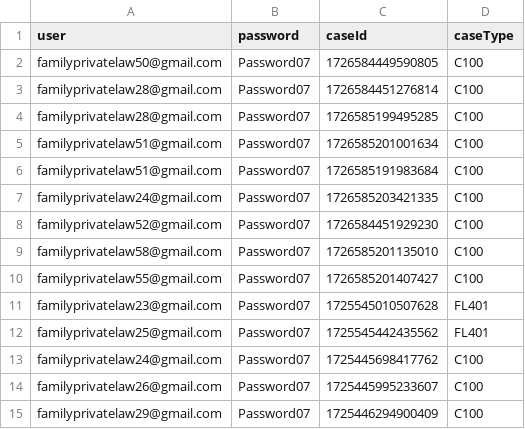
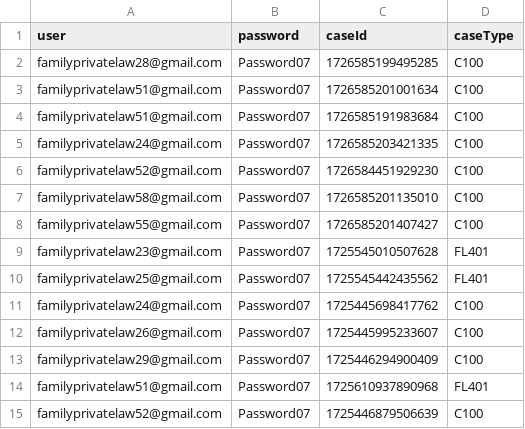
Before and after one commit to hmcts/prl-performance, a CSV file: src/gatling/resources/ReasonableAdjustments_Add.csv, drawn as a sheet.

```diff
--- a/src/gatling/resources/ReasonableAdjustments_Add.csv
+++ b/src/gatling/resources/ReasonableAdjustments_Add.csv
@@ -1,4 +1,2 @@
 user,password,caseId,caseType
-familyprivatelaw50@gmail.com,Password07,1726584449590805,C100
-familyprivatelaw28@gmail.com,Password07,1726584451276814,C100
 familyprivatelaw28@gmail.com,Password07,1726585199495285,C100
@@ -15 +13,3 @@ familyprivatelaw26@gmail.com,Password07,1725445995233607,C100
 familyprivatelaw29@gmail.com,Password07,1725446294900409,C100
+familyprivatelaw51@gmail.com,Password07,1725610937890968,FL401
+familyprivatelaw52@gmail.com,Password07,1725446879506639,C100
```
Also changed, not shown: src/gatling/resources/C100RespondentData.csv, src/gatling/resources/FL401RespondentData.csv, 3 other files.
